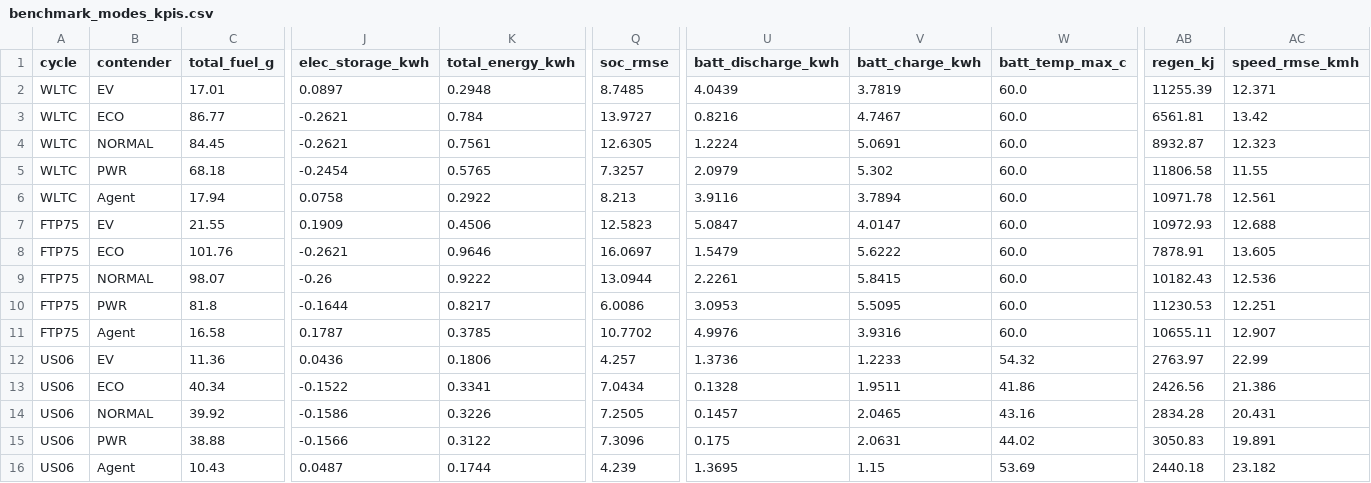
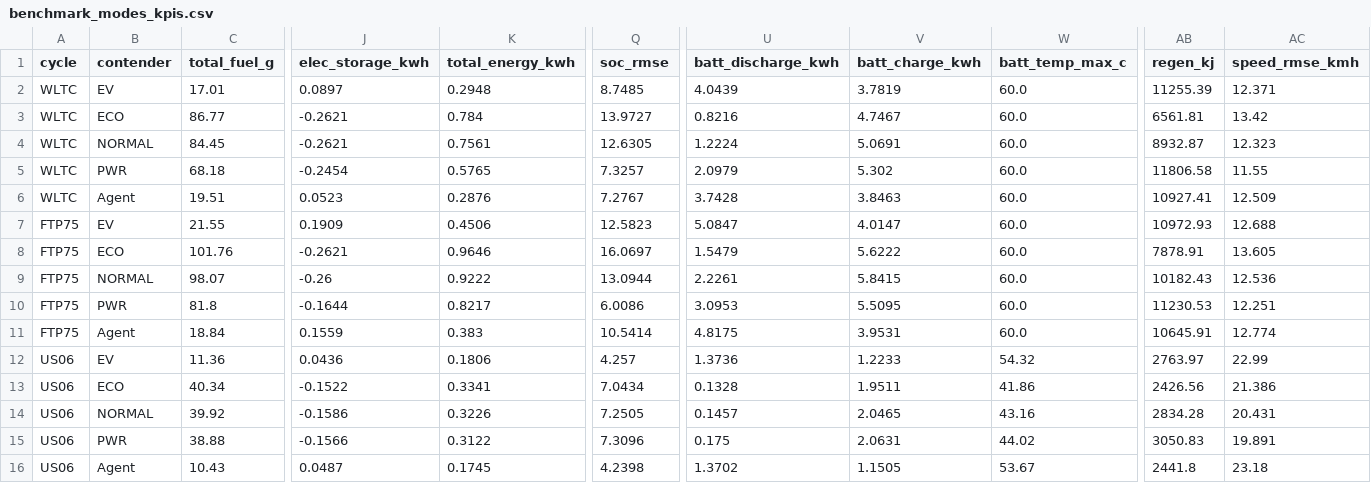
Before and after one commit to MohamedAzizChouaibi/Energy-Management-Reinforcement-Learning, a CSV file: eval/benchmark_modes_kpis.csv, drawn as a sheet; only a part is shown, gaps mark what is left out; removed rows and columns are numbered as before the commit, all else as after; rows hold the shown columns only; the diff names each change by its address in the sheet, - before the commit and + after, or states it on an @@ line.

```diff
--- a/eval/benchmark_modes_kpis.csv
+++ b/eval/benchmark_modes_kpis.csv
-row 6: WLTC | Agent | 17.94 | 0.0758 | 0.2922 | 8.213 | 3.9116 | 3.7894 | 60.0 | 10971.78 | 12.561
+row 6: WLTC | Agent | 19.51 | 0.0523 | 0.2876 | 7.2767 | 3.7428 | 3.8463 | 60.0 | 10927.41 | 12.509
-row 11: FTP75 | Agent | 16.58 | 0.1787 | 0.3785 | 10.7702 | 4.9976 | 3.9316 | 60.0 | 10655.11 | 12.907
+row 11: FTP75 | Agent | 18.84 | 0.1559 | 0.383 | 10.5414 | 4.8175 | 3.9531 | 60.0 | 10645.91 | 12.774
-K16 (total_energy_kwh): 0.1744
+K16 (total_energy_kwh): 0.1745
-Q16 (soc_rmse): 4.239
+Q16 (soc_rmse): 4.2398
-U16 (batt_discharge_kwh): 1.3695
+U16 (batt_discharge_kwh): 1.3702
-V16 (batt_charge_kwh): 1.15
+V16 (batt_charge_kwh): 1.1505
-W16 (batt_temp_max_c): 53.69
+W16 (batt_temp_max_c): 53.67
-AB16 (regen_kj): 2440.18
+AB16 (regen_kj): 2441.8
-AC16 (speed_rmse_kmh): 23.182
+AC16 (speed_rmse_kmh): 23.18
```
Also changed, not shown: ths2_kpis.csv, 38 other files.
